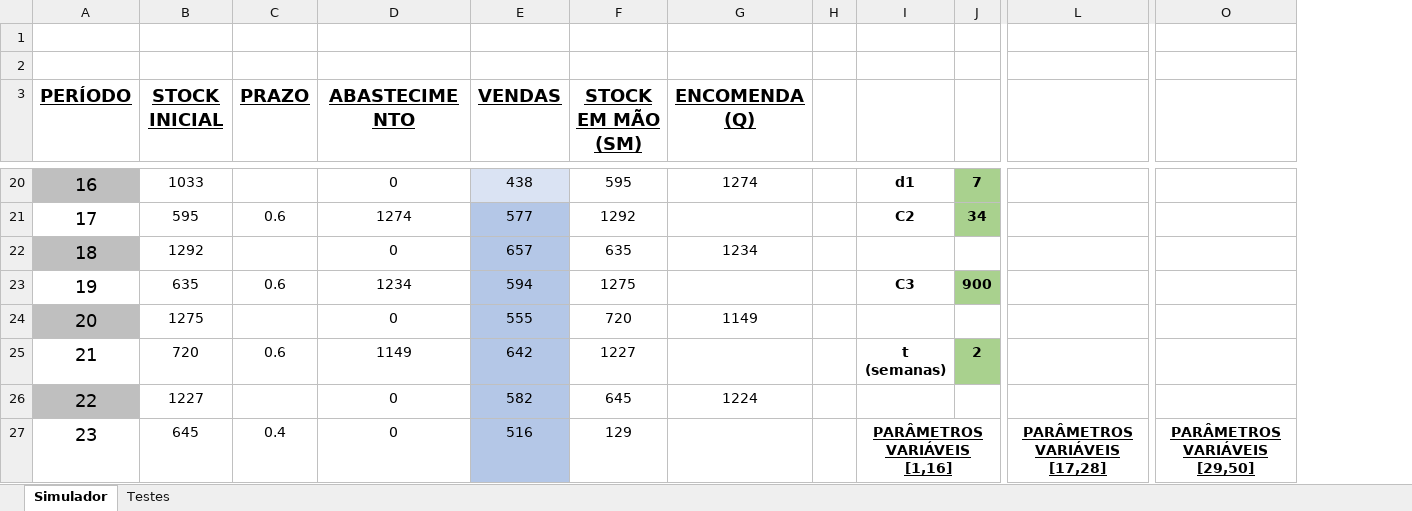
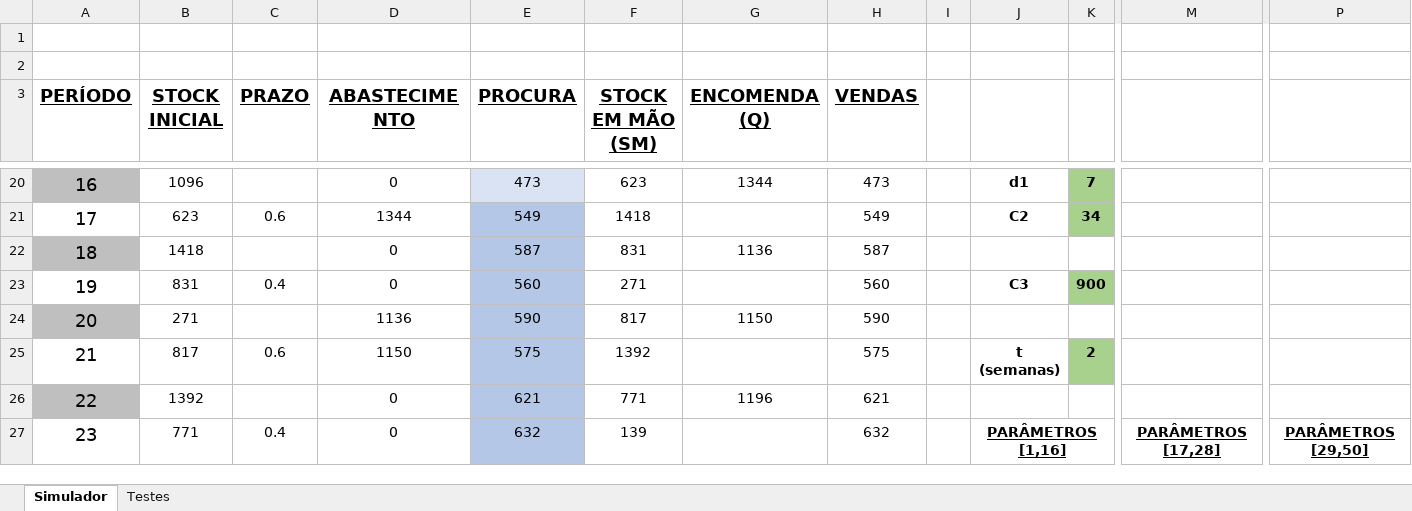
Before and after one commit to joaop21/InventoryManagement, an Excel workbook: Previsao.xlsx, sheet Simulador, drawn as a sheet; only a part is shown, gaps mark what is left out; values as stored, in another font and other column widths than the file's, no borders; removed rows and columns are numbered as before the commit, all else as after; the diff covers the shown part only; the diff names each change by its address in the sheet, - before the commit and + after, or states it on an @@ line.

```diff
--- a/Previsao.xlsx (sheet Simulador)
+++ b/Previsao.xlsx (sheet Simulador)
-column E (VENDAS), rows 20-27: 438 | 577 | 657 | 594 | 555 | 642 | 582 | 516
+column E (PROCURA), rows 20-27: 473 | 549 | 587 | 560 | 590 | 575 | 621 | 632
+column H (VENDAS), rows 20-27: 473 | 549 | 587 | 560 | 590 | 575 | 621 | 632
-B20 (STOCK INICIAL): 1033
+B20 (STOCK INICIAL): 1096
-F20 (STOCK EM MÃO (SM)): 595
+F20 (STOCK EM MÃO (SM)): 623
-G20 (ENCOMENDA (Q)): 1274
+G20 (ENCOMENDA (Q)): 1344
-B21 (STOCK INICIAL): 595
+B21 (STOCK INICIAL): 623
-D21 (ABASTECIMENTO): 1274
+D21 (ABASTECIMENTO): 1344
-F21 (STOCK EM MÃO (SM)): 1292
+F21 (STOCK EM MÃO (SM)): 1418
-B22 (STOCK INICIAL): 1292
+B22 (STOCK INICIAL): 1418
-F22 (STOCK EM MÃO (SM)): 635
+F22 (STOCK EM MÃO (SM)): 831
-G22 (ENCOMENDA (Q)): 1234
+G22 (ENCOMENDA (Q)): 1136
-B23 (STOCK INICIAL): 635
+B23 (STOCK INICIAL): 831
-C23 (PRAZO): 0.6
+C23 (PRAZO): 0.4
-D23 (ABASTECIMENTO): 1234
+D23 (ABASTECIMENTO): 0
-F23 (STOCK EM MÃO (SM)): 1275
+F23 (STOCK EM MÃO (SM)): 271
-B24 (STOCK INICIAL): 1275
+B24 (STOCK INICIAL): 271
-D24 (ABASTECIMENTO): 0
+D24 (ABASTECIMENTO): 1136
-F24 (STOCK EM MÃO (SM)): 720
+F24 (STOCK EM MÃO (SM)): 817
-G24 (ENCOMENDA (Q)): 1149
+G24 (ENCOMENDA (Q)): 1150
-B25 (STOCK INICIAL): 720
+B25 (STOCK INICIAL): 817
-D25 (ABASTECIMENTO): 1149
+D25 (ABASTECIMENTO): 1150
-F25 (STOCK EM MÃO (SM)): 1227
+F25 (STOCK EM MÃO (SM)): 1392
-B26 (STOCK INICIAL): 1227
+B26 (STOCK INICIAL): 1392
-F26 (STOCK EM MÃO (SM)): 645
+F26 (STOCK EM MÃO (SM)): 771
-G26 (ENCOMENDA (Q)): 1224
+G26 (ENCOMENDA (Q)): 1196
-B27 (STOCK INICIAL): 645
+B27 (STOCK INICIAL): 771
-F27 (STOCK EM MÃO (SM)): 129
+F27 (STOCK EM MÃO (SM)): 139
-J27: PARÂMETROS VARIÁVEIS [1,16]
+J27: PARÂMETROS [1,16]
-M27: PARÂMETROS VARIÁVEIS [17,28]
+M27: PARÂMETROS [17,28]
-P27: PARÂMETROS VARIÁVEIS [29,50]
+P27: PARÂMETROS [29,50]
```
Also changed, not shown: 188 edited cells, cell formats and merged cells elsewhere in this sheet, sheet Testes, formulas that keep their value.
